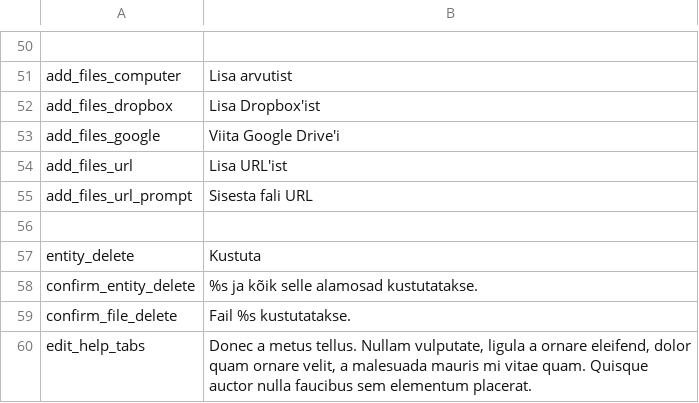
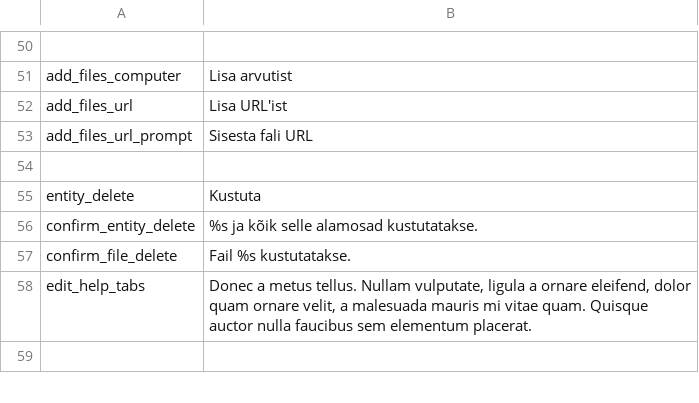
Before and after one commit to entu/entu, a CSV file: app/main/translation/estonian.csv, drawn as a sheet; only a part is shown, gaps mark what is left out; the shorter side is filled out with more unchanged rows; the diff names each change by its address in the sheet, - before the commit and + after, or states it on an @@ line.

```diff
--- a/app/main/translation/estonian.csv
+++ b/app/main/translation/estonian.csv
-row 52: add_files_dropbox | Lisa Dropbox'ist
-row 53: add_files_google | Viita Google Drive'i
```
Also changed, not shown: app/main/translation/english.csv, 3 other files.
